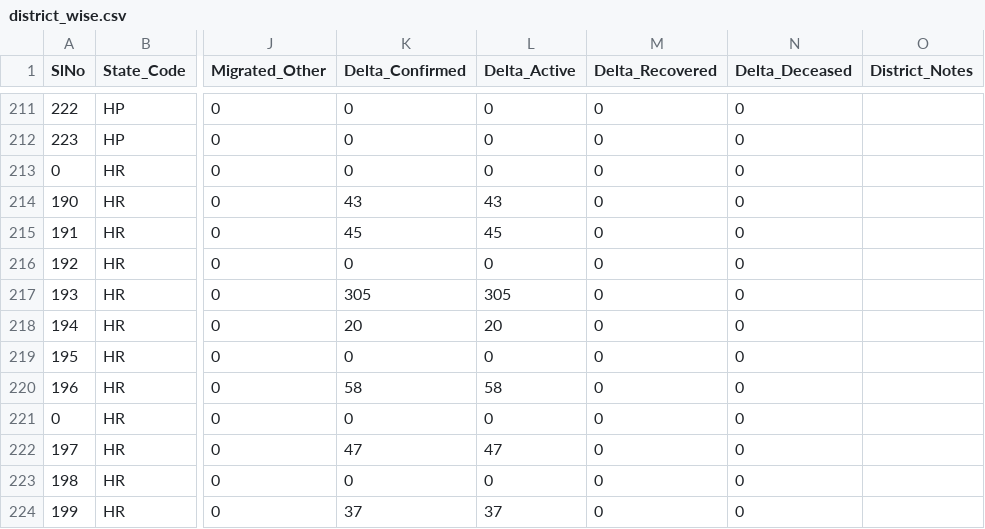
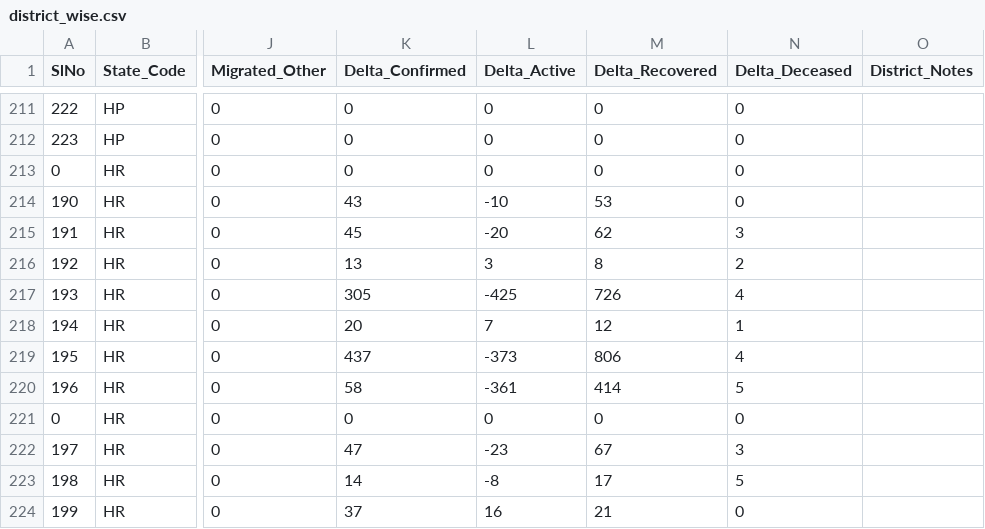
Before and after one commit to dvp-1/api, a CSV file: csv/latest/district_wise.csv, drawn as a sheet; only a part is shown, gaps mark what is left out; the diff covers the shown part only; the diff names each change by its address in the sheet, - before the commit and + after, or states it on an @@ line.

```diff
--- a/csv/latest/district_wise.csv
+++ b/csv/latest/district_wise.csv
-L214 (Delta_Active): 43
+L214 (Delta_Active): -10
-M214 (Delta_Recovered): 0
+M214 (Delta_Recovered): 53
-L215 (Delta_Active): 45
+L215 (Delta_Active): -20
-M215 (Delta_Recovered): 0
+M215 (Delta_Recovered): 62
-N215 (Delta_Deceased): 0
+N215 (Delta_Deceased): 3
-K216 (Delta_Confirmed): 0
+K216 (Delta_Confirmed): 13
-L216 (Delta_Active): 0
+L216 (Delta_Active): 3
-M216 (Delta_Recovered): 0
+M216 (Delta_Recovered): 8
-N216 (Delta_Deceased): 0
+N216 (Delta_Deceased): 2
-L217 (Delta_Active): 305
+L217 (Delta_Active): -425
-M217 (Delta_Recovered): 0
+M217 (Delta_Recovered): 726
-N217 (Delta_Deceased): 0
+N217 (Delta_Deceased): 4
-L218 (Delta_Active): 20
+L218 (Delta_Active): 7
-M218 (Delta_Recovered): 0
+M218 (Delta_Recovered): 12
-N218 (Delta_Deceased): 0
+N218 (Delta_Deceased): 1
-K219 (Delta_Confirmed): 0
+K219 (Delta_Confirmed): 437
-L219 (Delta_Active): 0
+L219 (Delta_Active): -373
-M219 (Delta_Recovered): 0
+M219 (Delta_Recovered): 806
-N219 (Delta_Deceased): 0
+N219 (Delta_Deceased): 4
-L220 (Delta_Active): 58
+L220 (Delta_Active): -361
-M220 (Delta_Recovered): 0
+M220 (Delta_Recovered): 414
-N220 (Delta_Deceased): 0
+N220 (Delta_Deceased): 5
-L222 (Delta_Active): 47
+L222 (Delta_Active): -23
-M222 (Delta_Recovered): 0
+M222 (Delta_Recovered): 67
-N222 (Delta_Deceased): 0
+N222 (Delta_Deceased): 3
-K223 (Delta_Confirmed): 0
+K223 (Delta_Confirmed): 14
-L223 (Delta_Active): 0
+L223 (Delta_Active): -8
-M223 (Delta_Recovered): 0
+M223 (Delta_Recovered): 17
-N223 (Delta_Deceased): 0
+N223 (Delta_Deceased): 5
-L224 (Delta_Active): 37
+L224 (Delta_Active): 16
-M224 (Delta_Recovered): 0
+M224 (Delta_Recovered): 21
```
Also changed, not shown: 25 edited cells elsewhere in this file, csv/latest/raw_data20.csv, csv/latest/state_wise.csv, 26 other files.
